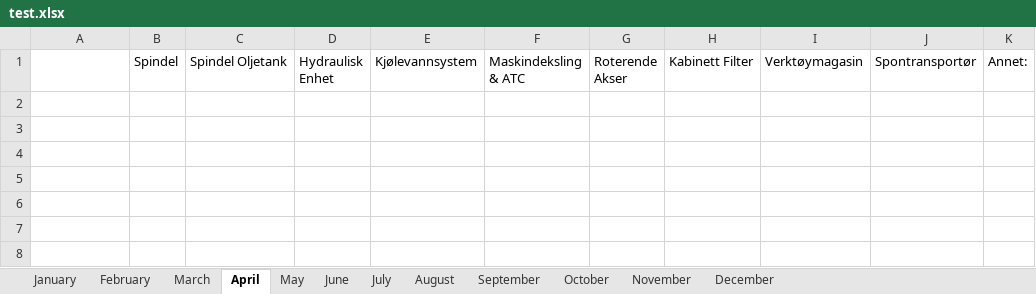
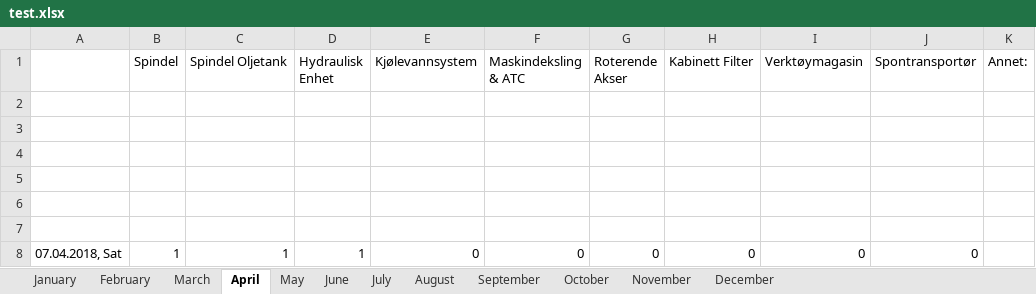
Before and after one commit to UniQueKakarot/TPV_Skjema, an Excel workbook: TPV_Source/test.xlsx, sheet April, drawn as a sheet; values as stored, in another font and other column widths than the file's, no borders; the diff names each change by its address in the sheet, - before the commit and + after, or states it on an @@ line.

```diff
--- a/TPV_Source/test.xlsx (sheet April)
+++ b/TPV_Source/test.xlsx (sheet April)
+row 2: (empty)
+row 3: (empty)
+row 4: (empty)
+row 5: (empty)
+row 6: (empty)
+row 7: (empty)
+row 8: 07.04.2018, Sat | 1 | 1 | 1 | 0 | 0 | 0 | 0 | 0 | 0
```
Also changed, not shown: sheet October, 5 other files.
